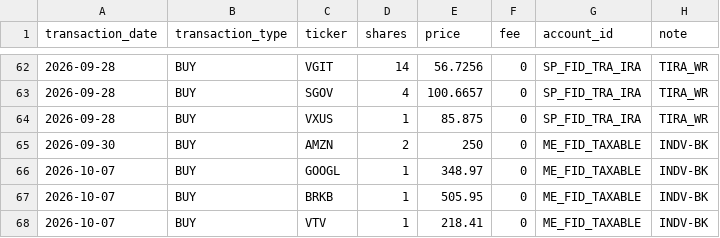
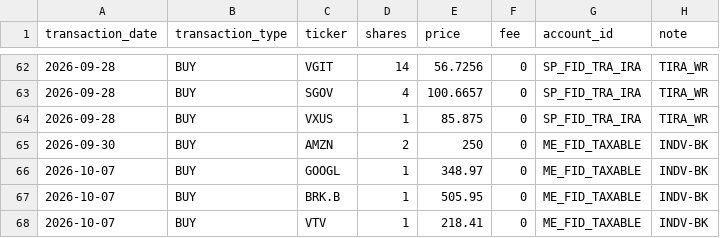
Before and after one commit to Eucalyptuss/Household-Wealth-Tracker, a CSV file: portfolio.csv, drawn as a sheet; only a part is shown, gaps mark what is left out.

```diff
--- a/portfolio.csv
+++ b/portfolio.csv
@@ -66,3 +66,3 @@ transaction_date,transaction_type,ticker,shares,price,fee,account_id,note
 2026-10-07,BUY,GOOGL,1,348.97,0,ME_FID_TAXABLE,INDV-BK
-2026-10-07,BUY,BRKB,1,505.95,0,ME_FID_TAXABLE,INDV-BK
+2026-10-07,BUY,BRK.B,1,505.95,0,ME_FID_TAXABLE,INDV-BK
 2026-10-07,BUY,VTV,1,218.41,0,ME_FID_TAXABLE,INDV-BK
```
Also changed, not shown: dividends.csv.
